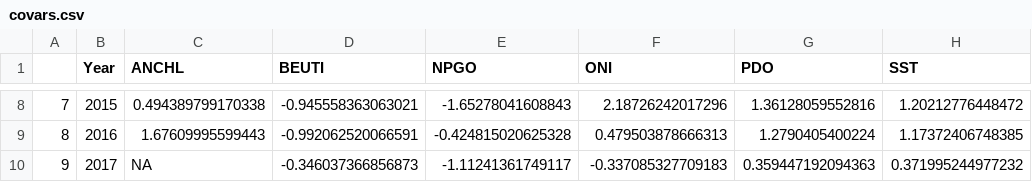
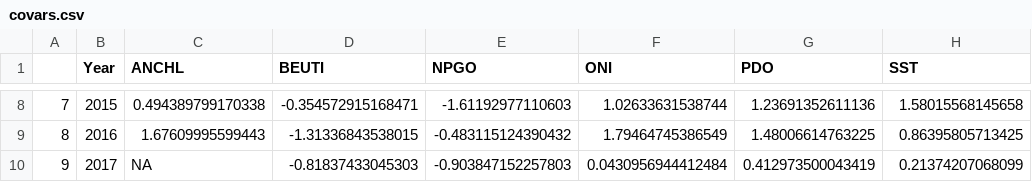
Before and after one commit to ameliaduvall/SCMU_egg_size, a CSV file: data/covariates/covars.csv, drawn as a sheet; only a part is shown, gaps mark what is left out; the diff covers the shown part only.

```diff
--- a/data/covariates/covars.csv
+++ b/data/covariates/covars.csv
@@ -8,3 +8,3 @@
-"7",2015,0.494389799170338,-0.945558363063021,-1.65278041608843,2.18726242017296,1.36128059552816,1.20212776448472
-"8",2016,1.67609995599443,-0.992062520066591,-0.424815020625328,0.479503878666313,1.2790405400224,1.17372406748385
-"9",2017,NA,-0.346037366856873,-1.11241361749117,-0.337085327709183,0.359447192094363,0.371995244977232
+"7",2015,0.494389799170338,-0.354572915168471,-1.61192977110603,1.02633631538744,1.23691352611136,1.58015568145658
+"8",2016,1.67609995599443,-1.31336843538015,-0.483115124390432,1.79464745386549,1.48006614763225,0.86395805713425
+"9",2017,NA,-0.81837433045303,-0.903847152257803,0.0430956944412484,0.412973500043419,0.21374207068099
```
Also changed, not shown: 30 edited cells elsewhere in this file, 3 other files.
